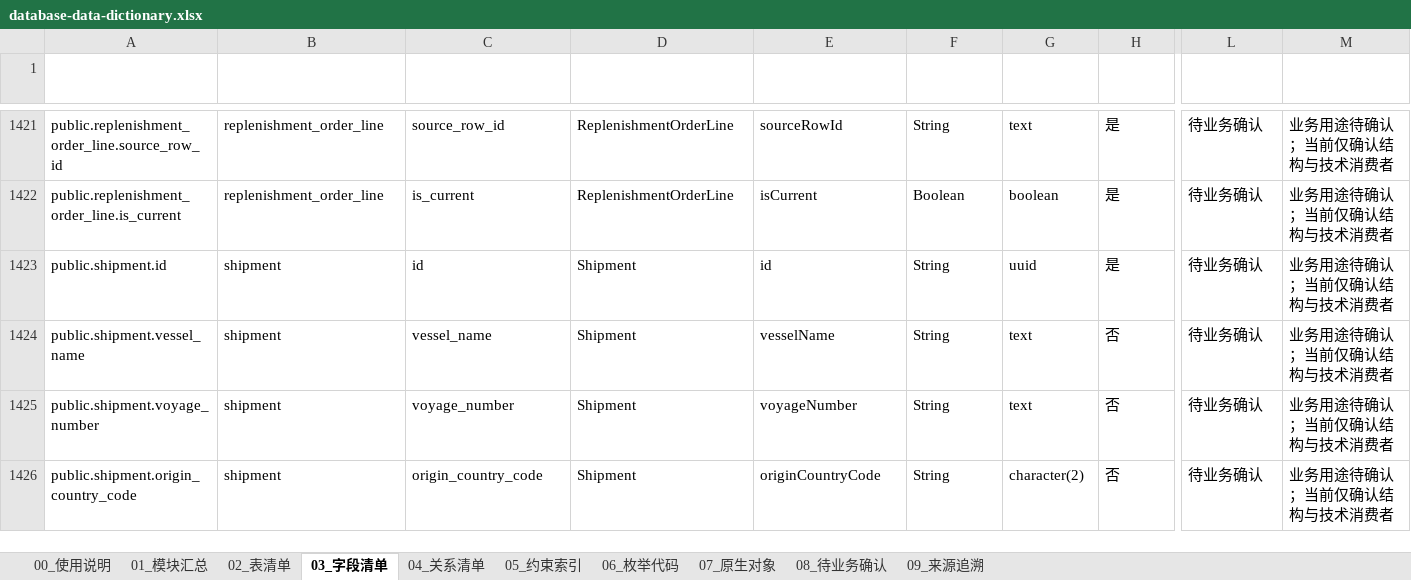
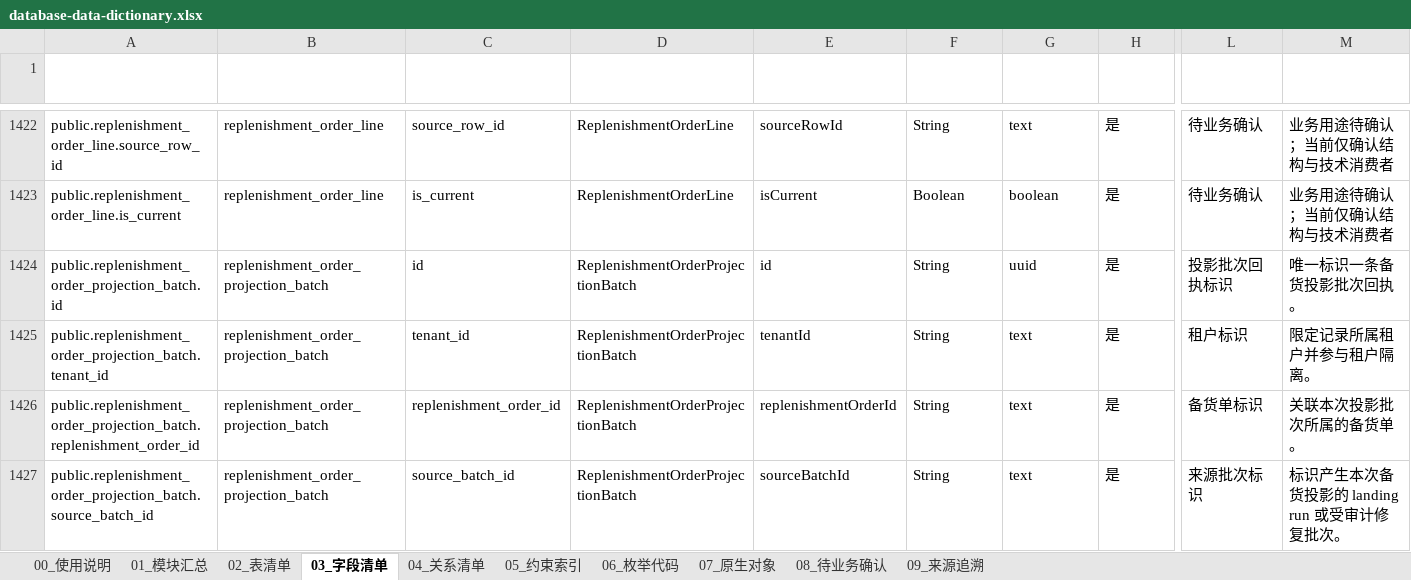
Before and after one commit to adooper-liu/Logixs, an Excel workbook: database/dictionary/database-data-dictionary.xlsx, sheet 03_字段清单, drawn as a sheet; only a part is shown, gaps mark what is left out; the shorter side is filled out with more unchanged rows; values as stored, in another font and other column widths than the file's, no borders; table styles not drawn; rows hold the shown columns only; the diff covers the shown part only; the diff names each change by its address in the sheet, - before the commit and + after, or states it on an @@ line.

Commit message:
feat(demo): project full-chain cargo-ready facts

```diff
--- a/database/dictionary/database-data-dictionary.xlsx (sheet 03_字段清单)
+++ b/database/dictionary/database-data-dictionary.xlsx (sheet 03_字段清单)
+row 1424: public.replenishment_order_projection_batch.id | replenishment_order_projection_batch | id | ReplenishmentOrderProjectionBatch | id | String | uuid | 是 | 投影批次回执标识 | 唯一标识一条备货投影批次回执。
+row 1425: public.replenishment_order_projection_batch.tenant_id | replenishment_order_projection_batch | tenant_id | ReplenishmentOrderProjectionBatch | tenantId | String | text | 是 | 租户标识 | 限定记录所属租户并参与租户隔离。
+row 1426: public.replenishment_order_projection_batch.replenishment_order_id | replenishment_order_projection_batch | replenishment_order_id | ReplenishmentOrderProjectionBatch | replenishmentOrderId | String | text | 是 | 备货单标识 | 关联本次投影批次所属的备货单。
+row 1427: public.replenishment_order_projection_batch.source_batch_id | replenishment_order_projection_batch | source_batch_id | ReplenishmentOrderProjectionBatch | sourceBatchId | String | text | 是 | 来源批次标识 | 标识产生本次备货投影的 landing run 或受审计修复批次。
```
Also changed, not shown: 4 added rows elsewhere in this sheet, sheet 08_待业务确认, sheet 05_约束索引, sheet 04_关系清单, sheet 02_表清单, sheet 01_模块汇总, sheet 00_使用说明, 2 more sheets, 57 other files.
